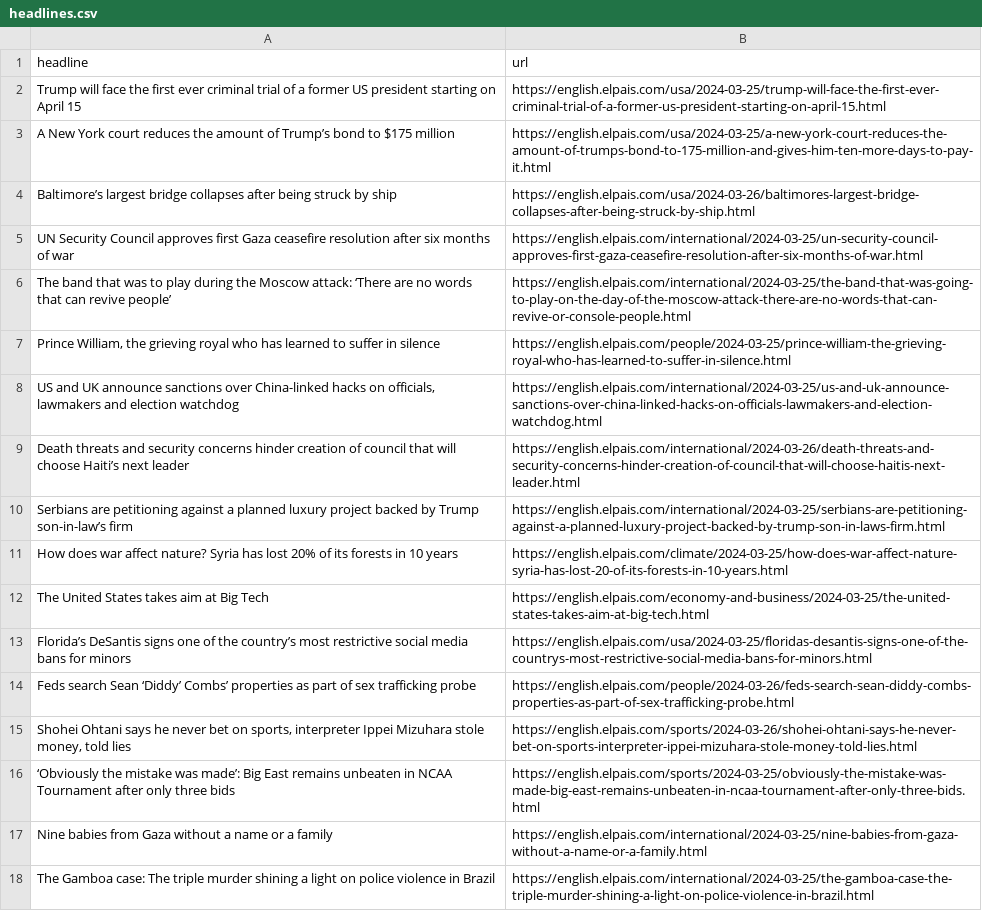
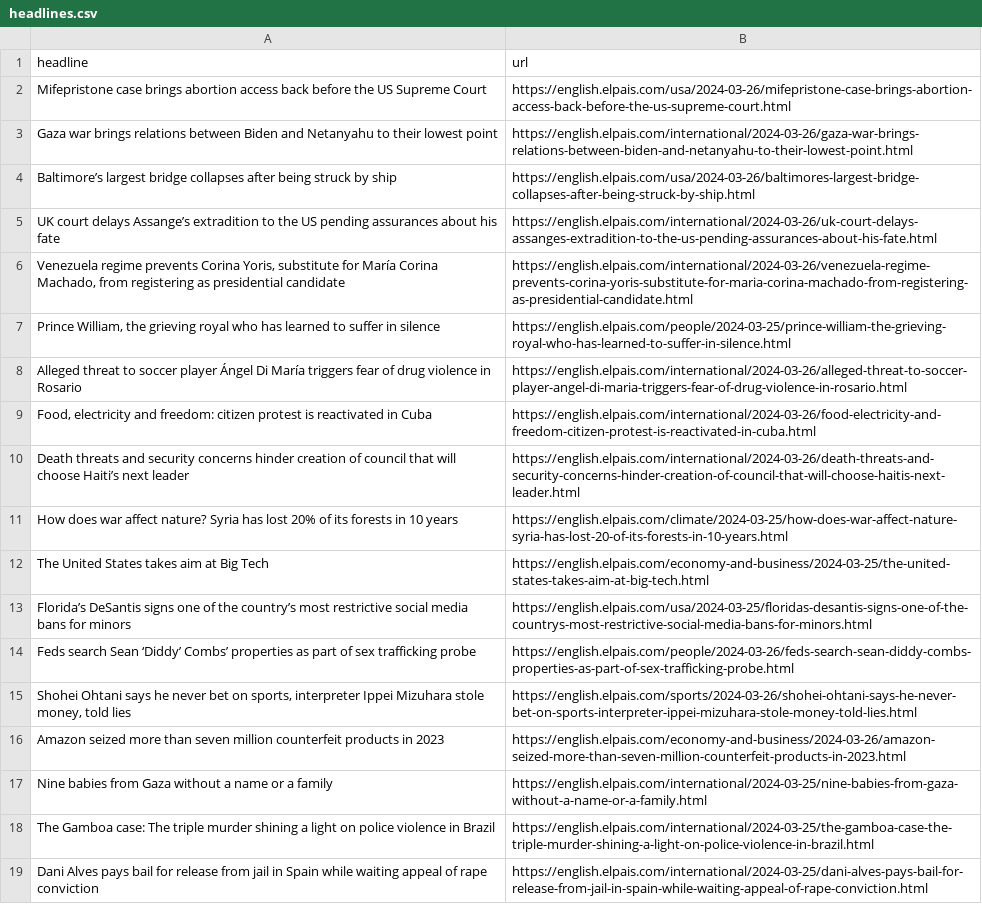
Before and after one commit to jsoma/el-pais-scraper, a CSV file: headlines.csv, drawn as a sheet; only a part is shown; the shorter side is filled out with more unchanged rows; removed rows and columns are numbered as before the commit, all else as after; the diff names each change by its address in the sheet, - before the commit and + after, or states it on an @@ line.

```diff
--- a/headlines.csv
+++ b/headlines.csv
-row 2: Trump will face the first ever criminal trial of a former US president starting on April 15 | https://english.elpais.com/usa/2024-03-25/trump-will-face-the-first-ever-criminal-trial-of-a-former-us-president-starting-on-april-15.html
-row 3: A New York court reduces the amount of Trump’s bond to $175 million | https://english.elpais.com/usa/2024-03-25/a-new-york-court-reduces-the-amount-of-trumps-bond-to-175-million-and-gives-him-ten-more-days-to-pay-it.html
+row 2: Mifepristone case brings abortion access back before the US Supreme Court | https://english.elpais.com/usa/2024-03-26/mifepristone-case-brings-abortion-access-back-before-the-us-supreme-court.html
+row 3: Gaza war brings relations between Biden and Netanyahu to their lowest point | https://english.elpais.com/international/2024-03-26/gaza-war-brings-relations-between-biden-and-netanyahu-to-their-lowest-point.html
-row 5: UN Security Council approves first Gaza ceasefire resolution after six months of war | https://english.elpais.com/international/2024-03-25/un-security-council-approves-first-gaza-ceasefire-resolution-after-six-months-of-war.html
-row 6: The band that was to play during the Moscow attack: ‘There are no words that can revive people’ | https://english.elpais.com/international/2024-03-25/the-band-that-was-going-to-play-on-the-day-of-the-moscow-attack-there-are-no-words-that-can-revive-or-console-people.html
+row 5: UK court delays Assange’s extradition to the US pending assurances about his fate | https://english.elpais.com/international/2024-03-26/uk-court-delays-assanges-extradition-to-the-us-pending-assurances-about-his-fate.html
+row 6: Venezuela regime prevents Corina Yoris, substitute for María Corina Machado, from registering as presidential candidate | https://english.elpais.com/international/2024-03-26/venezuela-regime-prevents-corina-yoris-substitute-for-maria-corina-machado-from-registering-as-presidential-candidate.html
-row 8: US and UK announce sanctions over China-linked hacks on officials, lawmakers and election watchdog | https://english.elpais.com/international/2024-03-25/us-and-uk-announce-sanctions-over-china-linked-hacks-on-officials-lawmakers-and-election-watchdog.html
+row 8: Alleged threat to soccer player Ángel Di María triggers fear of drug violence in Rosario | https://english.elpais.com/international/2024-03-26/alleged-threat-to-soccer-player-angel-di-maria-triggers-fear-of-drug-violence-in-rosario.html
+row 9: Food, electricity and freedom: citizen protest is reactivated in Cuba | https://english.elpais.com/international/2024-03-26/food-electricity-and-freedom-citizen-protest-is-reactivated-in-cuba.html
-row 10: Serbians are petitioning against a planned luxury project backed by Trump son-in-law’s firm | https://english.elpais.com/international/2024-03-25/serbians-are-petitioning-against-a-planned-luxury-project-backed-by-trump-son-in-laws-firm.html
-row 16: ‘Obviously the mistake was made’: Big East remains unbeaten in NCAA Tournament after only three bids | https://english.elpais.com/sports/2024-03-25/obviously-the-mistake-was-made-big-east-remains-unbeaten-in-ncaa-tournament-after-only-three-bids.html
+row 16: Amazon seized more than seven million counterfeit products in 2023 | https://english.elpais.com/economy-and-business/2024-03-26/amazon-seized-more-than-seven-million-counterfeit-products-in-2023.html
```
